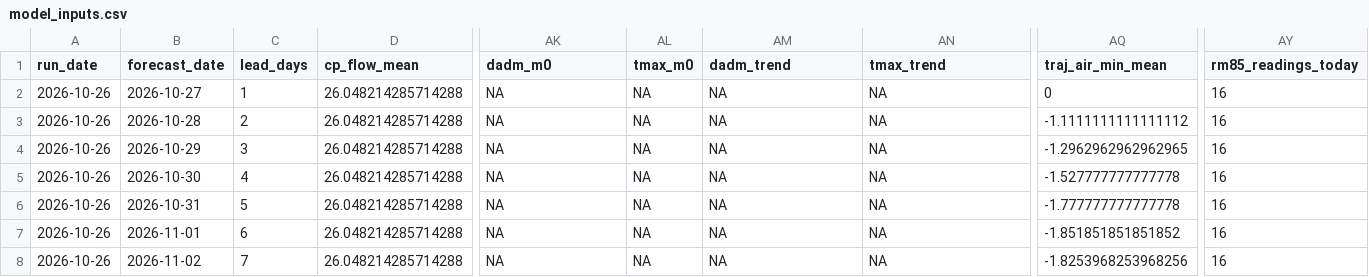
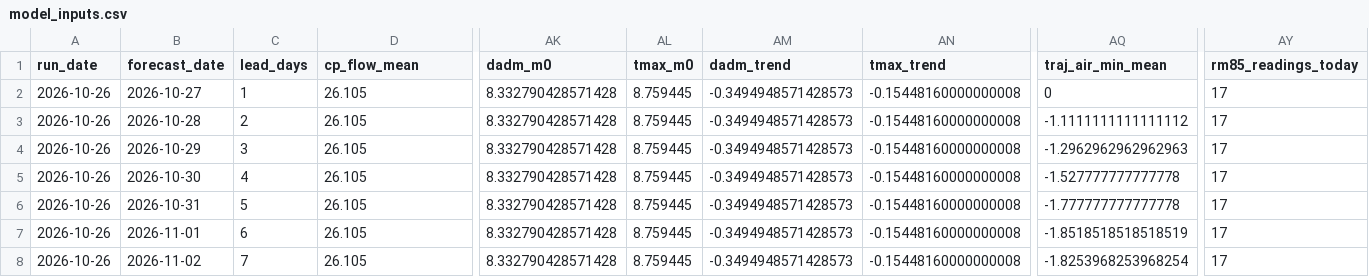
Before and after one commit to FlowWest/whychusData, a CSV file: input/model_inputs.csv, drawn as a sheet; only a part is shown, gaps mark what is left out; the diff names each change by its address in the sheet, - before the commit and + after, or states it on an @@ line.

```diff
--- a/input/model_inputs.csv
+++ b/input/model_inputs.csv
-D2:D8 (cp_flow_mean): 26.048214285714288
+D2:D8 (cp_flow_mean): 26.105
-AK2:AK8 (dadm_m0): NA
+AK2:AK8 (dadm_m0): 8.332790428571428
-AL2:AL8 (tmax_m0): NA
+AL2:AL8 (tmax_m0): 8.759445
-AM2:AM8 (dadm_trend): NA
+AM2:AM8 (dadm_trend): -0.3494948571428573
-AN2:AN8 (tmax_trend): NA
+AN2:AN8 (tmax_trend): -0.15448160000000008
-AY2:AY8 (rm85_readings_today): 16
+AY2:AY8 (rm85_readings_today): 17
-AQ4 (traj_air_min_mean): -1.2962962962962965
+AQ4 (traj_air_min_mean): -1.2962962962962963
-AQ7 (traj_air_min_mean): -1.851851851851852
+AQ7 (traj_air_min_mean): -1.8518518518518519
-AQ8 (traj_air_min_mean): -1.8253968253968256
+AQ8 (traj_air_min_mean): -1.8253968253968254
```
Also changed, not shown: input/camp_polk.csv, input/hydro_vu.csv, 1 other file.
